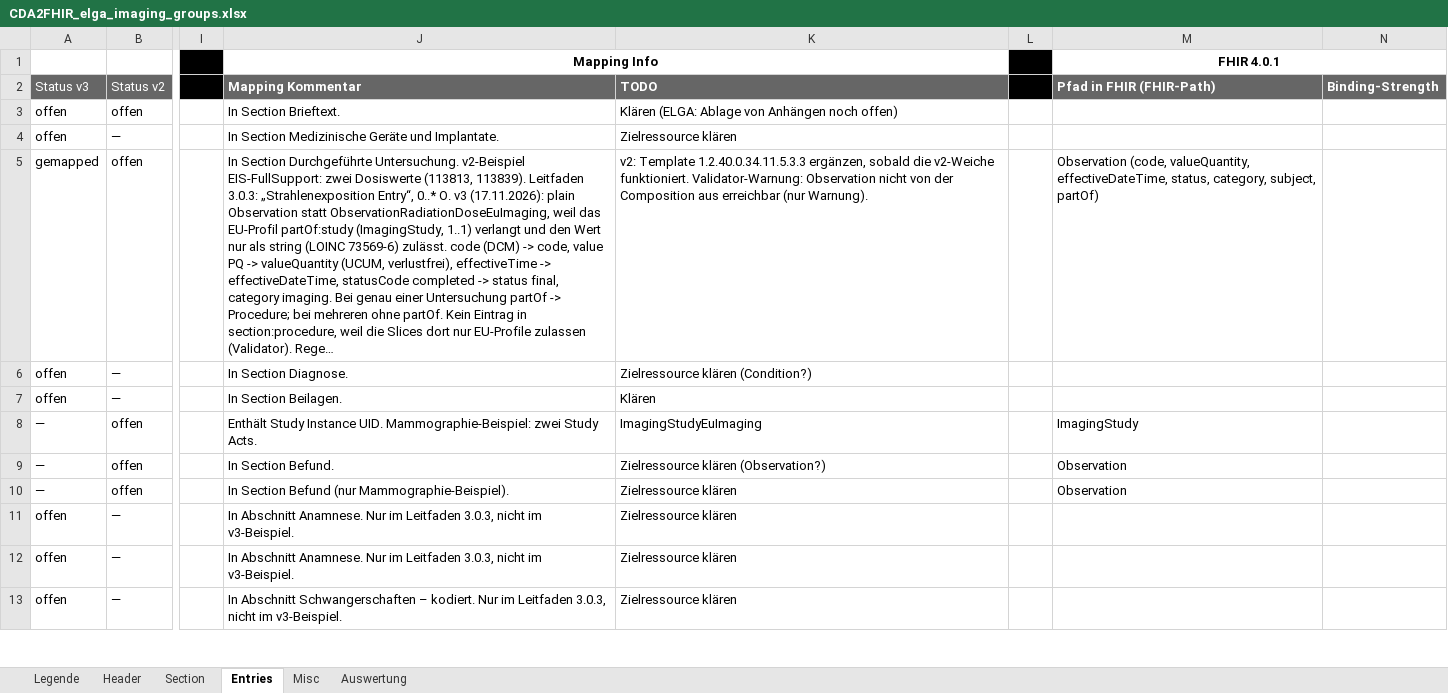
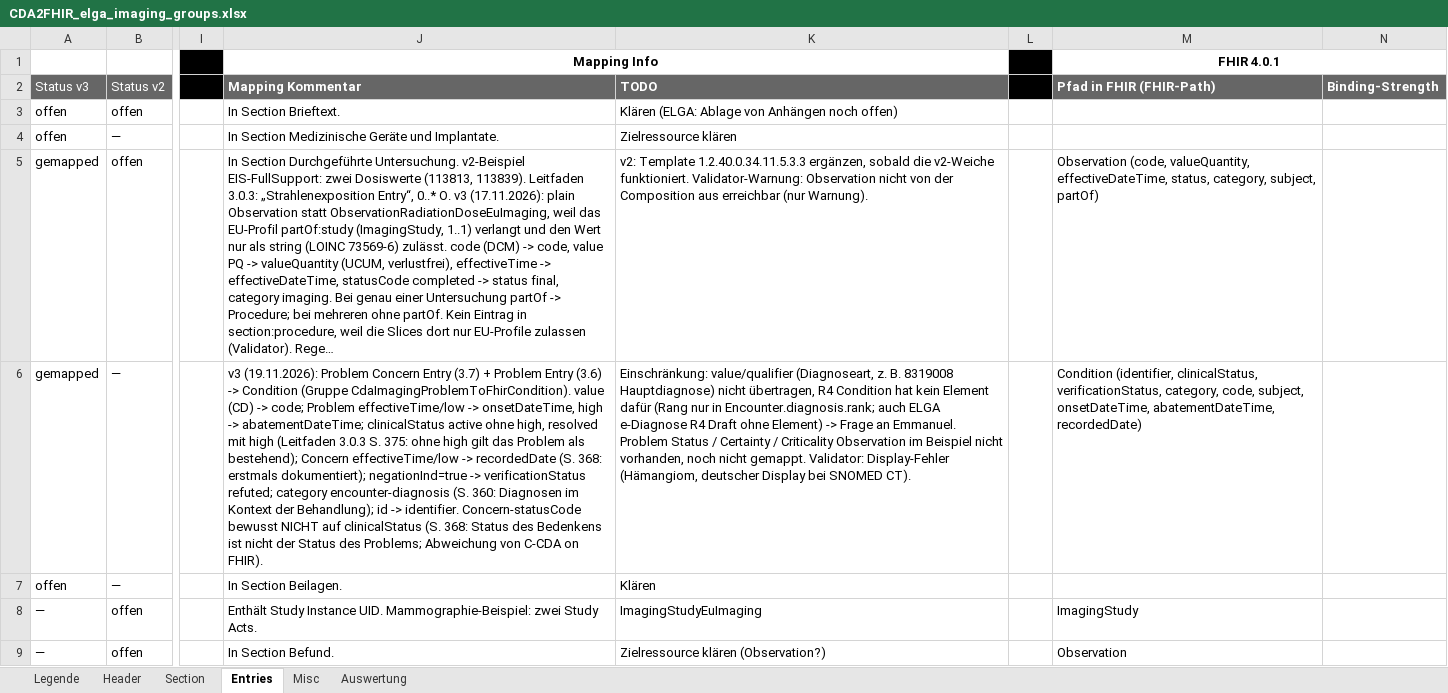
Before and after one commit to ChristineFHWN/CDA2FHIR, an Excel workbook: python-maps/documentation/imaging/CDA2FHIR_elga_imaging_groups.xlsx, sheet Entries, drawn as a sheet; only a part is shown, gaps mark what is left out; the shorter side is filled out with more unchanged rows; long unchanged cells end in …; values as stored, in another font and other column widths than the file's, no borders; conditional formats not drawn; the diff names each change by its address in the sheet, - before the commit and + after, or states it on an @@ line.

Commit message:
Imaging: Diagnosen als Condition im Abschnitt Diagnose

```diff
--- a/python-maps/documentation/imaging/CDA2FHIR_elga_imaging_groups.xlsx (sheet Entries)
+++ b/python-maps/documentation/imaging/CDA2FHIR_elga_imaging_groups.xlsx (sheet Entries)
-A6 (Status v3): offen
+A6 (Status v3): gemapped
-J6 (Mapping Kommentar): In Section Diagnose.
+J6 (Mapping Kommentar): v3 (19.11.2026): Problem Concern Entry (3.7) + Problem Entry (3.6) -> Condition (Gruppe CdaImagingProblemToFhirCondition). value (CD) -> code; Problem effectiveTime/low -> onsetDateTime, high -> abatementDateTime; clinicalStatus active ohne high, resolved mit high (Leitfaden 3.0.3 S. 375: ohne high gilt das Problem als bestehend); Concern effectiveTime/low -> recordedDate (S. 368: erstmals dokumentiert); negationInd=true -> verificationStatus refuted; category encounter-diagnosis (S. 360: Diagnosen im Kontext der Behandlung); id -> identifier. Concern-statusCode bewusst NICHT auf clinicalStatus (S. 368: Status des Bedenkens ist nicht der Status des Problems; Abweichung von C-CDA on FHIR).
-K6 (TODO): Zielressource klären (Condition?)
+K6 (TODO): Einschränkung: value/qualifier (Diagnoseart, z. B. 8319008 Hauptdiagnose) nicht übertragen, R4 Condition hat kein Element dafür (Rang nur in Encounter.diagnosis.rank; auch ELGA e-Diagnose R4 Draft ohne Element) -> Frage an Emmanuel. Problem Status / Certainty / Criticality Observation im Beispiel nicht vorhanden, noch nicht gemappt. Validator: Display-Fehler (Hämangiom, deutscher Display bei SNOMED CT).
-M6 (Pfad in FHIR (FHIR-Path)): (empty)
+M6 (Pfad in FHIR (FHIR-Path)): Condition (identifier, clinicalStatus, verificationStatus, category, code, subject, onsetDateTime, abatementDateTime, recordedDate)
```
Also changed, not shown: sheet Auswertung, sheet Section, 2 other files.
